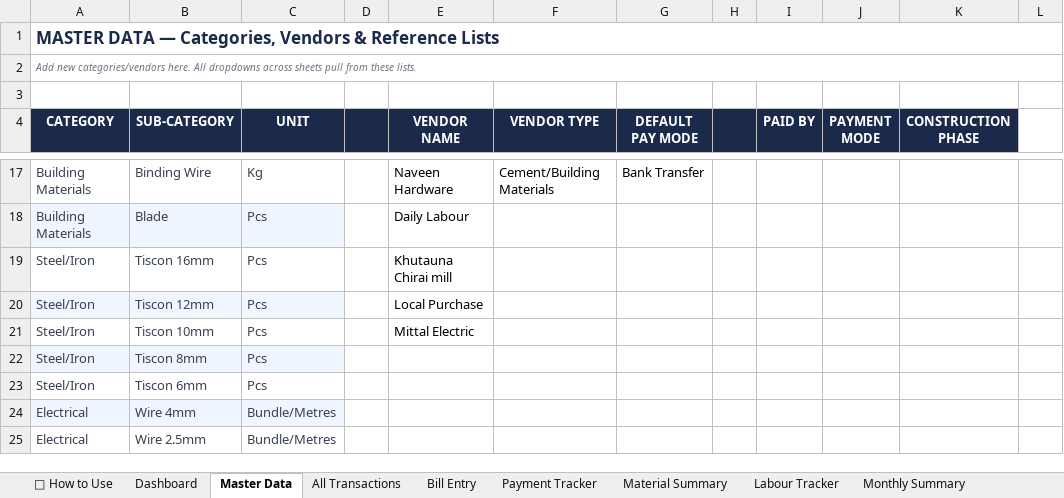
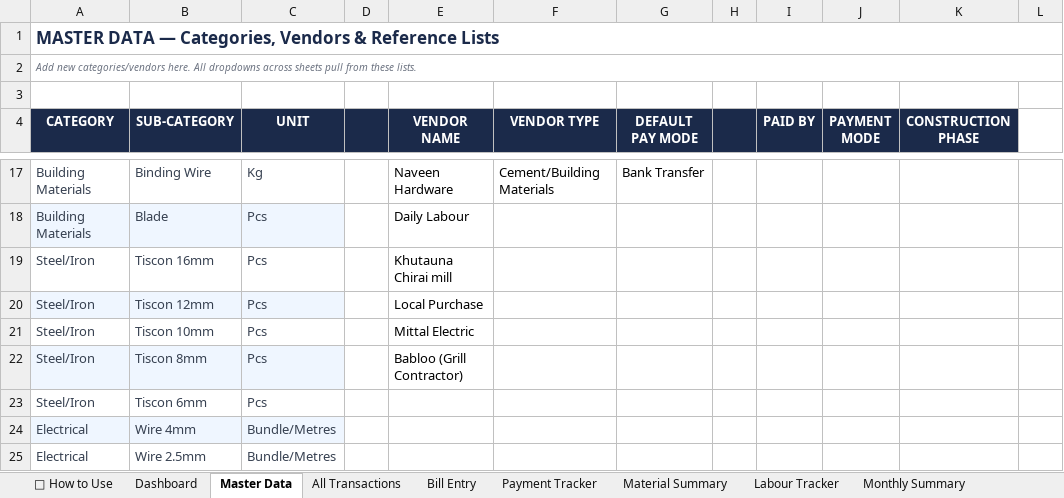
Before and after one commit to avikarn26/bihar-home-dashboard, an Excel workbook: data/Project_Home_Tracker.xlsx, sheet Master Data, drawn as a sheet; only a part is shown, gaps mark what is left out; values as stored, in another font and other column widths than the file's, no borders; the diff names each change by its address in the sheet, - before the commit and + after, or states it on an @@ line.

```diff
--- a/data/Project_Home_Tracker.xlsx (sheet Master Data)
+++ b/data/Project_Home_Tracker.xlsx (sheet Master Data)
-E22 (VENDOR NAME): (empty)
+E22 (VENDOR NAME): Babloo (Grill Contractor)
```
Also changed, not shown: sheet Vendor Summary, sheet Payment Tracker, sheet Dashboard, 3 other files.
